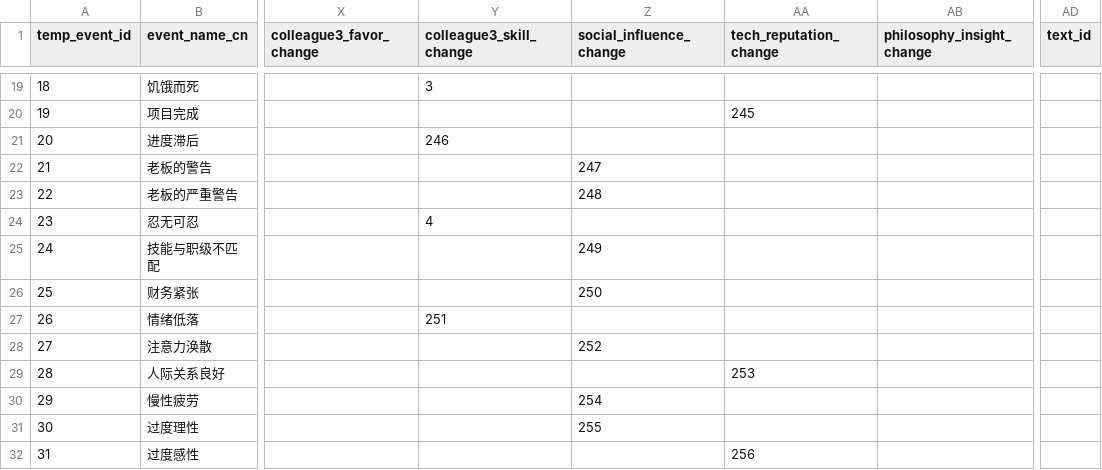
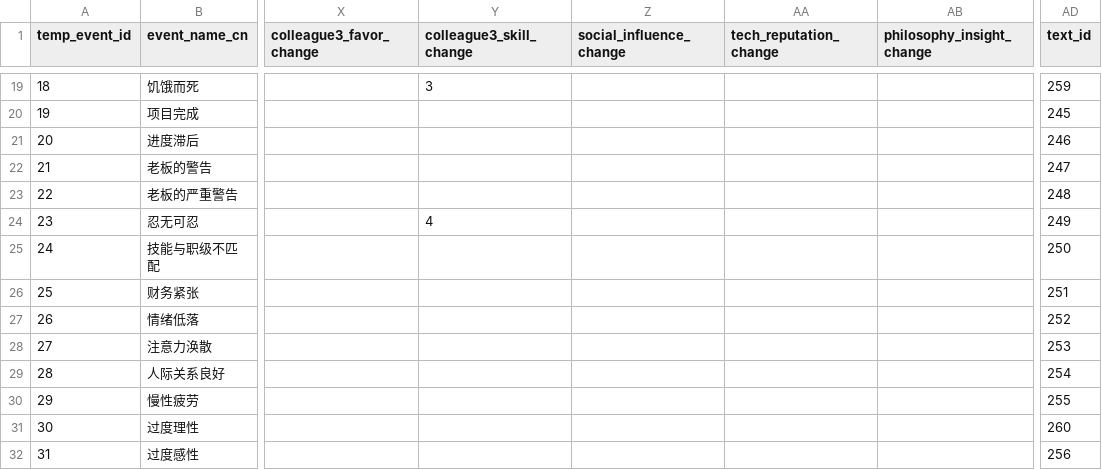
Before and after one commit to HEIBAIJIE/MyLifeAsAnEngineer, a CSV file: csv/temporary_events.csv, drawn as a sheet; only a part is shown, gaps mark what is left out; the diff covers the shown part only; the diff names each change by its address in the sheet, - before the commit and + after, or states it on an @@ line.

```diff
--- a/csv/temporary_events.csv
+++ b/csv/temporary_events.csv
-AD19 (text_id): (empty)
+AD19 (text_id): 259
-AA20 (tech_reputation_change): 245
+AA20 (tech_reputation_change): (empty)
-AD20 (text_id): (empty)
+AD20 (text_id): 245
-Y21 (colleague3_skill_change): 246
+Y21 (colleague3_skill_change): (empty)
-AD21 (text_id): (empty)
+AD21 (text_id): 246
-Z22 (social_influence_change): 247
+Z22 (social_influence_change): (empty)
-AD22 (text_id): (empty)
+AD22 (text_id): 247
-Z23 (social_influence_change): 248
+Z23 (social_influence_change): (empty)
-AD23 (text_id): (empty)
+AD23 (text_id): 248
-AD24 (text_id): (empty)
+AD24 (text_id): 249
-Z25 (social_influence_change): 249
+Z25 (social_influence_change): (empty)
-AD25 (text_id): (empty)
+AD25 (text_id): 250
-Z26 (social_influence_change): 250
+Z26 (social_influence_change): (empty)
-AD26 (text_id): (empty)
+AD26 (text_id): 251
-Y27 (colleague3_skill_change): 251
+Y27 (colleague3_skill_change): (empty)
-AD27 (text_id): (empty)
+AD27 (text_id): 252
-Z28 (social_influence_change): 252
+Z28 (social_influence_change): (empty)
-AD28 (text_id): (empty)
+AD28 (text_id): 253
-AA29 (tech_reputation_change): 253
+AA29 (tech_reputation_change): (empty)
-AD29 (text_id): (empty)
+AD29 (text_id): 254
-Z30 (social_influence_change): 254
+Z30 (social_influence_change): (empty)
-AD30 (text_id): (empty)
+AD30 (text_id): 255
-Z31 (social_influence_change): 255
+Z31 (social_influence_change): (empty)
-AD31 (text_id): (empty)
+AD31 (text_id): 260
-AA32 (tech_reputation_change): 256
+AA32 (tech_reputation_change): (empty)
-AD32 (text_id): (empty)
+AD32 (text_id): 256
```
Also changed, not shown: 32 edited cells elsewhere in this file, csv/events.csv, csv/scheduled_tasks.csv, 1 other file.
